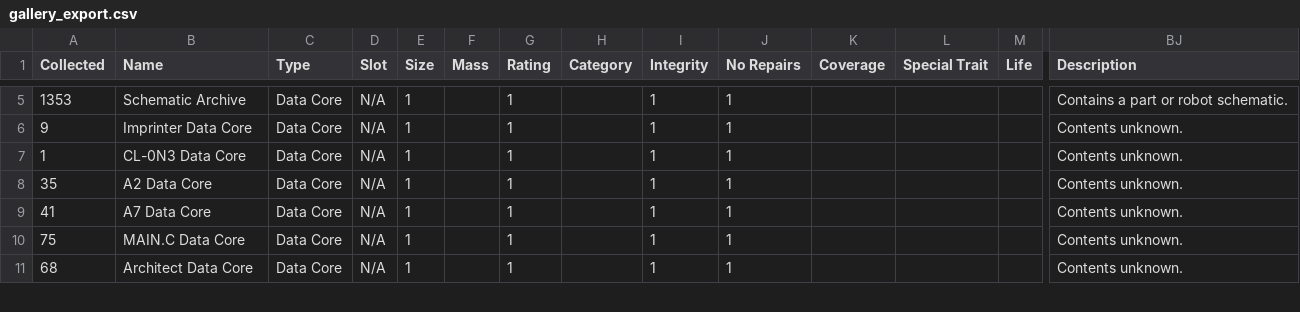
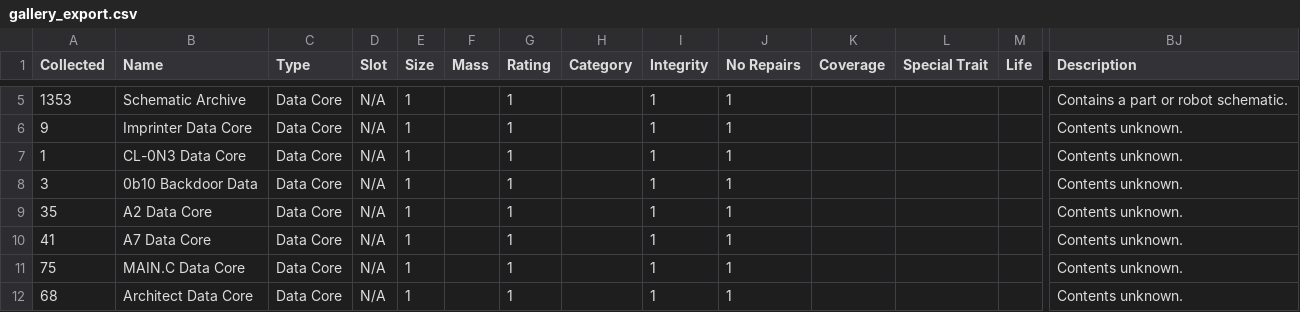
Before and after one commit to noemica/cog-minder, a CSV file: utils/gallery_export.csv, drawn as a sheet; only a part is shown, gaps mark what is left out; rows hold the shown columns only; the diff names each change by its address in the sheet, - before the commit and + after, or states it on an @@ line.

Commit message:
Add 0b10 Backdoor Data

```diff
--- a/utils/gallery_export.csv
+++ b/utils/gallery_export.csv
+row 8: 3 | 0b10 Backdoor Data | Data Core | N/A | 1 |  | 1 |  | 1 | 1 |  |  |  | Contents unknown.
```
Also changed, not shown: 7 other files.
